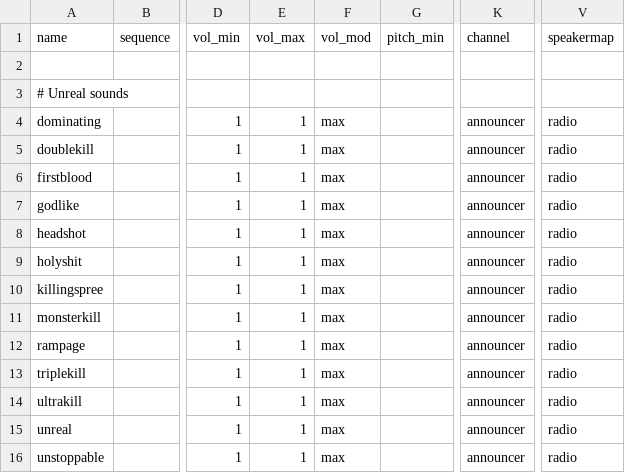
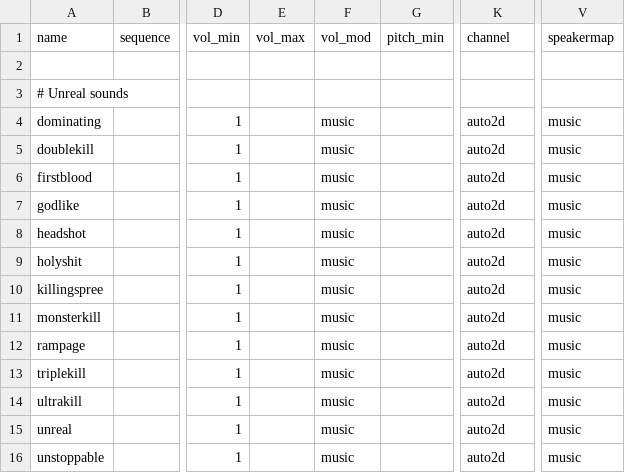
Before and after one commit to ObelardO/Cod4x-Obelwarfare-Mod, a CSV file: _Base/soundaliases/unreal.csv, drawn as a sheet; only a part is shown, gaps mark what is left out; the diff names each change by its address in the sheet, - before the commit and + after, or states it on an @@ line.

```diff
--- a/_Base/soundaliases/unreal.csv
+++ b/_Base/soundaliases/unreal.csv
-E4:E16: 1
+E4:E16: (empty)
-F4:F16: max
+F4:F16: music
-K4:K16: announcer
+K4:K16: auto2d
-V4:V16: radio
+V4:V16: music
```
Also changed, not shown: 8 other files.
